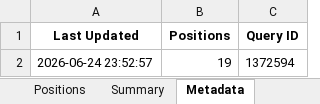
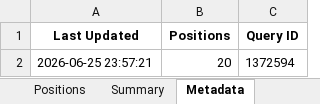
Before and after one commit to timelyrain/timeless-workspace, an Excel workbook: projects/fetch-ibkr-positions.xlsx, sheet Metadata, drawn as a sheet; values as stored, in another font and other column widths than the file's, no borders; the diff names each change by its address in the sheet, - before the commit and + after, or states it on an @@ line.

```diff
--- a/projects/fetch-ibkr-positions.xlsx (sheet Metadata)
+++ b/projects/fetch-ibkr-positions.xlsx (sheet Metadata)
-A2 (Last Updated): 2026-06-24 23:52:57
+A2 (Last Updated): 2026-06-25 23:57:21
-B2 (Positions): 19
+B2 (Positions): 20
```
Also changed, not shown: sheet Positions, sheet Summary, 1 other file.
